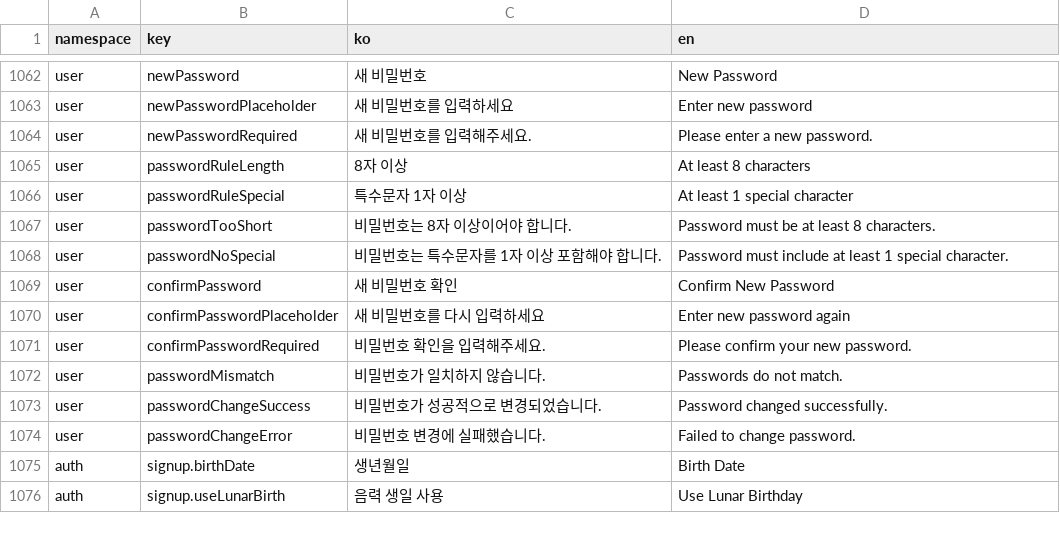
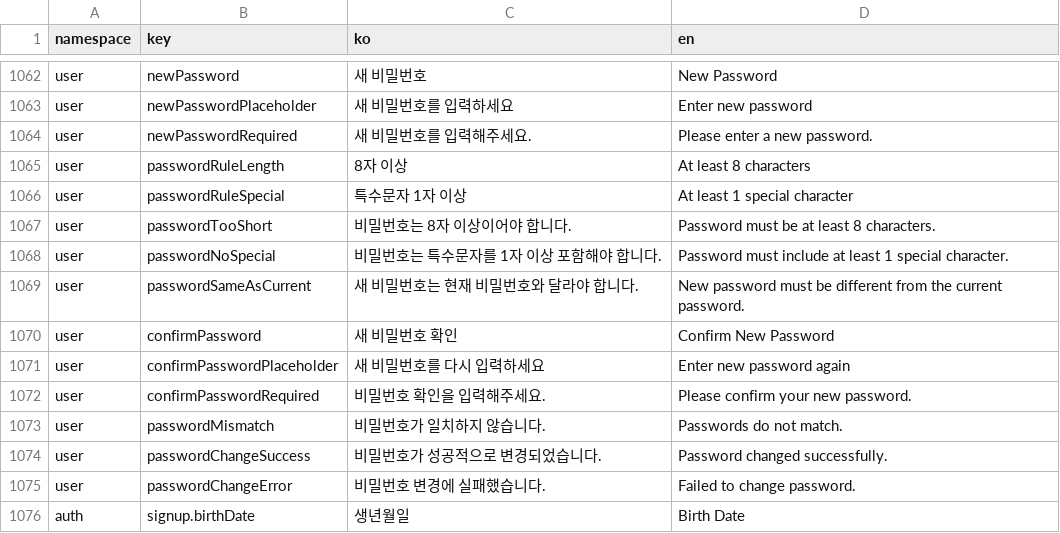
Before and after one commit to lshdainty/porest-front, a CSV file: i18n/translations.csv, drawn as a sheet; only a part is shown, gaps mark what is left out; the shorter side is filled out with more unchanged rows; the diff names each change by its address in the sheet, - before the commit and + after, or states it on an @@ line.

```diff
--- a/i18n/translations.csv
+++ b/i18n/translations.csv
+row 1069: user | passwordSameAsCurrent | 새 비밀번호는 현재 비밀번호와 달라야 합니다. | New password must be different from the current password.
```
Also changed, not shown: 2 other files.
